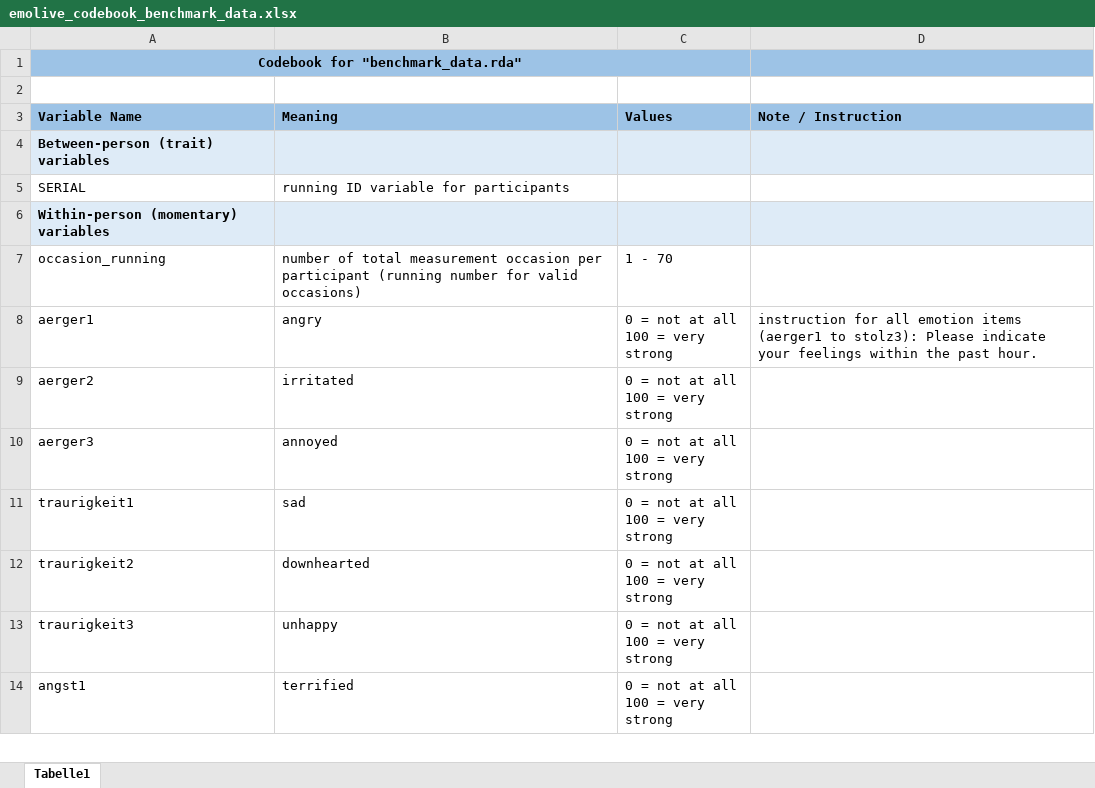
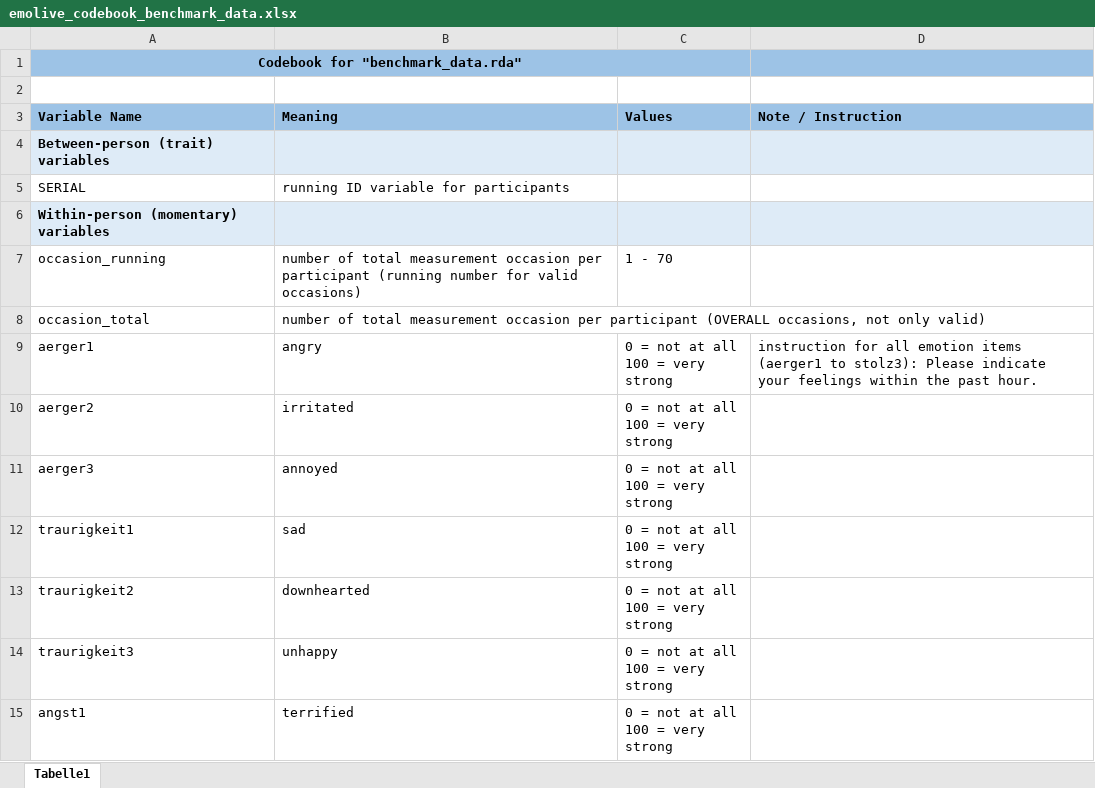
Before and after one commit to standard-error/ED_trustworthiness, an Excel workbook: prepared data/emolive_codebook_benchmark_data.xlsx, sheet Tabelle1, drawn as a sheet; only a part is shown; values as stored, in another font and other column widths than the file's, no borders; the diff names each change by its address in the sheet, - before the commit and + after, or states it on an @@ line.

Commit message:
finalized scripts for public repository (removed 'negative' from title, added session info, removed comments with test runs), added overview of R packages and versions, updated codebook for emolive study (occasions_total was missing), updated codebooks for simulation and aggregated results

```diff
--- a/prepared data/emolive_codebook_benchmark_data.xlsx (sheet Tabelle1)
+++ b/prepared data/emolive_codebook_benchmark_data.xlsx (sheet Tabelle1)
+row 8: occasion_total | number of total measurement occasion per participant (OVERALL occasions, not only valid)
```
Also changed, not shown: 30 other files.
